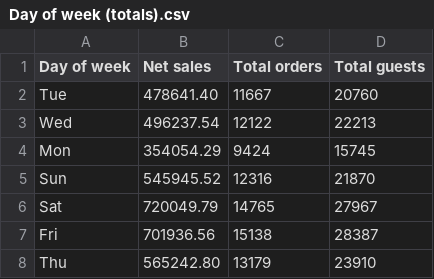
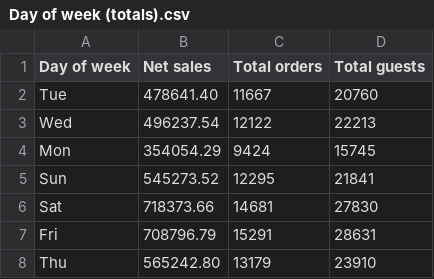
Before and after one commit to BHERRIN7/brassstap-data, a CSV file: data/Day of week (totals).csv, drawn as a sheet.

Commit message:
Update Day of week (totals).csv — 2026-08-15

```diff
--- a/data/Day of week (totals).csv
+++ b/data/Day of week (totals).csv
@@ -4,5 +4,5 @@ Wed,496237.54,12122,22213
 Mon,354054.29,9424,15745
-Sun,545945.52,12316,21870
-Sat,720049.79,14765,27967
-Fri,701936.56,15138,28387
+Sun,545273.52,12295,21841
+Sat,718373.66,14681,27830
+Fri,708796.79,15291,28631
 Thu,565242.80,13179,23910
```
